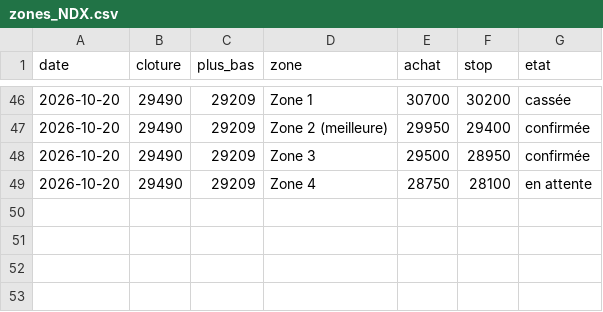
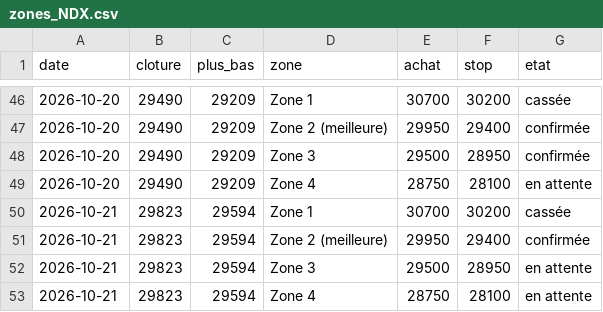
Before and after one commit to zdmooc/trading-perso, a CSV file: reports/zones_NDX.csv, drawn as a sheet; only a part is shown, gaps mark what is left out.

```diff
--- a/reports/zones_NDX.csv
+++ b/reports/zones_NDX.csv
@@ -49 +49,5 @@ date,cloture,plus_bas,zone,achat,stop,etat
 2026-10-20,29490,29209,Zone 4,28750,28100,en attente
+2026-10-21,29823,29594,Zone 1,30700,30200,cassée
+2026-10-21,29823,29594,Zone 2 (meilleure),29950,29400,confirmée
+2026-10-21,29823,29594,Zone 3,29500,28950,en attente
+2026-10-21,29823,29594,Zone 4,28750,28100,en attente
```
Also changed, not shown: 6 other files.
